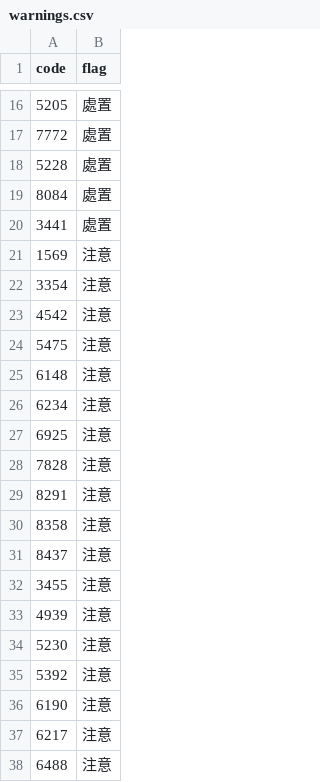
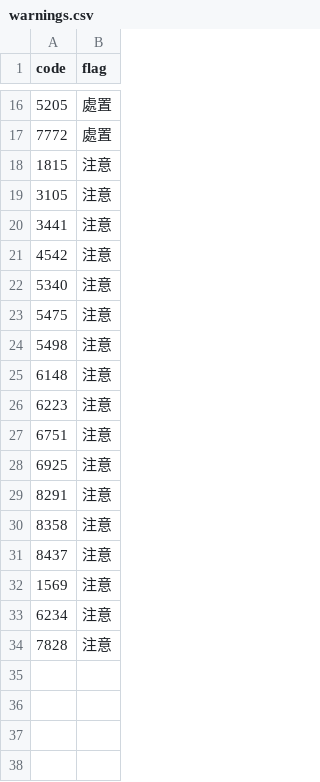
Before and after one commit to carsonlin33-arch/tw-stock-screener, a CSV file: data/extras/warnings.csv, drawn as a sheet; only a part is shown, gaps mark what is left out; the diff covers the shown part only.

```diff
--- a/data/extras/warnings.csv
+++ b/data/extras/warnings.csv
@@ -17,13 +17,13 @@ code,flag
 7772,處置
-5228,處置
-8084,處置
-3441,處置
-1569,注意
-3354,注意
+1815,注意
+3105,注意
+3441,注意
 4542,注意
+5340,注意
 5475,注意
+5498,注意
 6148,注意
-6234,注意
+6223,注意
+6751,注意
 6925,注意
-7828,注意
 8291,注意
@@ -31,8 +31,4 @@ code,flag
 8437,注意
-3455,注意
-4939,注意
-5230,注意
-5392,注意
-6190,注意
-6217,注意
-6488,注意
+1569,注意
+6234,注意
+7828,注意
```
Also changed, not shown: 1 added row, 1 removed row and 1 edited cell elsewhere in this file, data/extras/breadth.csv, data/extras/exdiv.csv, 22 other files.
